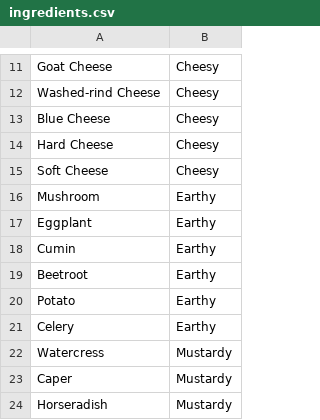
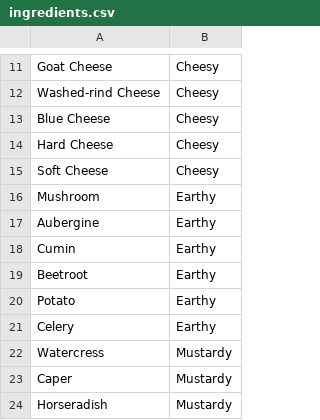
Before and after one commit to matthewgthomas/flavours, a CSV file: data/ingredients.csv, drawn as a sheet; only a part is shown, gaps mark what is left out.

```diff
--- a/data/ingredients.csv
+++ b/data/ingredients.csv
@@ -16,3 +16,3 @@ Soft Cheese,Cheesy
 Mushroom,Earthy
-Eggplant,Earthy
+Aubergine,Earthy
 Cumin,Earthy
```
Also changed, not shown: data/flavour-combos.csv, 1 other file.
